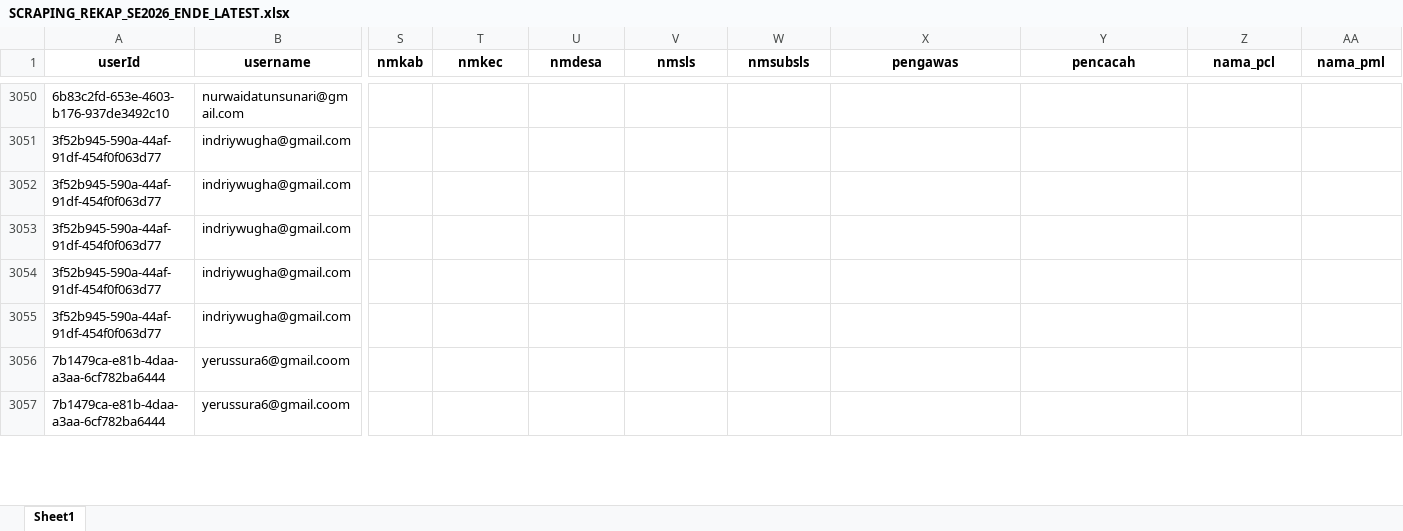
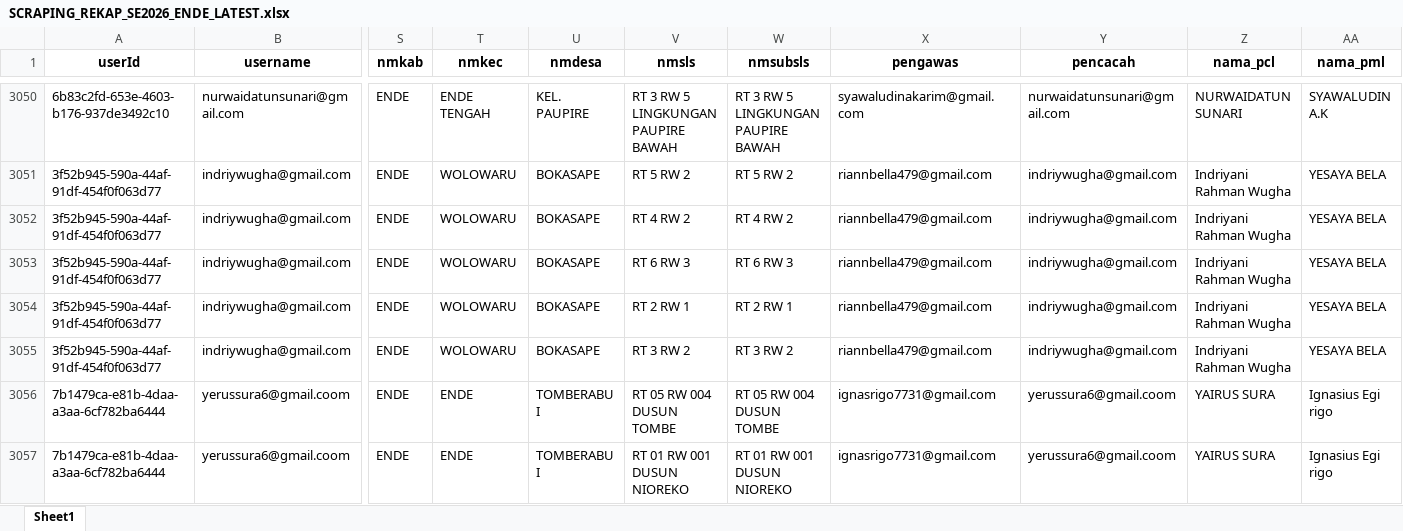
Before and after one commit to andrewmarulitua/monitoring-se2026, an Excel workbook: data/SCRAPING_REKAP_SE2026_ENDE_LATEST.xlsx, sheet Sheet1, drawn as a sheet; only a part is shown, gaps mark what is left out; values as stored, in another font and other column widths than the file's, no borders; the diff covers the shown part only; the diff names each change by its address in the sheet, - before the commit and + after, or states it on an @@ line.

```diff
--- a/data/SCRAPING_REKAP_SE2026_ENDE_LATEST.xlsx (sheet Sheet1)
+++ b/data/SCRAPING_REKAP_SE2026_ENDE_LATEST.xlsx (sheet Sheet1)
-S3050:S3057 (nmkab): (empty)
+S3050:S3057 (nmkab): ENDE
-T3050 (nmkec): (empty)
+T3050 (nmkec): ENDE TENGAH
-U3050 (nmdesa): (empty)
+U3050 (nmdesa): KEL. PAUPIRE
-V3050 (nmsls): (empty)
+V3050 (nmsls): RT 3 RW 5 LINGKUNGAN PAUPIRE BAWAH
-W3050 (nmsubsls): (empty)
+W3050 (nmsubsls): RT 3 RW 5 LINGKUNGAN PAUPIRE BAWAH
-X3050 (pengawas): (empty)
+X3050 (pengawas): syawaludinakarim@gmail.com
-Y3050 (pencacah): (empty)
+Y3050 (pencacah): nurwaidatunsunari@gmail.com
-Z3050 (nama_pcl): (empty)
+Z3050 (nama_pcl): NURWAIDATUN SUNARI
-AA3050 (nama_pml): (empty)
+AA3050 (nama_pml): SYAWALUDIN A.K
-T3051:T3055 (nmkec): (empty)
+T3051:T3055 (nmkec): WOLOWARU
-U3051:U3055 (nmdesa): (empty)
+U3051:U3055 (nmdesa): BOKASAPE
-V3051 (nmsls): (empty)
+V3051 (nmsls): RT 5 RW 2
-W3051 (nmsubsls): (empty)
+W3051 (nmsubsls): RT 5 RW 2
-X3051:X3055 (pengawas): (empty)
+X3051:X3055 (pengawas): riannbella479@gmail.com
-Y3051:Y3055 (pencacah): (empty)
+Y3051:Y3055 (pencacah): indriywugha@gmail.com
-Z3051:Z3055 (nama_pcl): (empty)
+Z3051:Z3055 (nama_pcl): Indriyani Rahman Wugha
-AA3051:AA3055 (nama_pml): (empty)
+AA3051:AA3055 (nama_pml): YESAYA BELA
-V3052 (nmsls): (empty)
+V3052 (nmsls): RT 4 RW 2
-W3052 (nmsubsls): (empty)
+W3052 (nmsubsls): RT 4 RW 2
-V3053 (nmsls): (empty)
+V3053 (nmsls): RT 6 RW 3
-W3053 (nmsubsls): (empty)
+W3053 (nmsubsls): RT 6 RW 3
-V3054 (nmsls): (empty)
+V3054 (nmsls): RT 2 RW 1
-W3054 (nmsubsls): (empty)
+W3054 (nmsubsls): RT 2 RW 1
-V3055 (nmsls): (empty)
+V3055 (nmsls): RT 3 RW 2
-W3055 (nmsubsls): (empty)
+W3055 (nmsubsls): RT 3 RW 2
-T3056:T3057 (nmkec): (empty)
+T3056:T3057 (nmkec): ENDE
-U3056:U3057 (nmdesa): (empty)
+U3056:U3057 (nmdesa): TOMBERABU I
-V3056 (nmsls): (empty)
+V3056 (nmsls): RT 05 RW 004 DUSUN TOMBE
-W3056 (nmsubsls): (empty)
+W3056 (nmsubsls): RT 05 RW 004 DUSUN TOMBE
-X3056:X3057 (pengawas): (empty)
+X3056:X3057 (pengawas): ignasrigo7731@gmail.com
-Y3056:Y3057 (pencacah): (empty)
+Y3056:Y3057 (pencacah): yerussura6@gmail.coom
-Z3056:Z3057 (nama_pcl): (empty)
+Z3056:Z3057 (nama_pcl): YAIRUS SURA
-AA3056:AA3057 (nama_pml): (empty)
+AA3056:AA3057 (nama_pml): Ignasius Egi rigo
-V3057 (nmsls): (empty)
+V3057 (nmsls): RT 01 RW 001 DUSUN NIOREKO
-W3057 (nmsubsls): (empty)
+W3057 (nmsubsls): RT 01 RW 001 DUSUN NIOREKO
```
Also changed, not shown: 450 edited cells elsewhere in this sheet.
